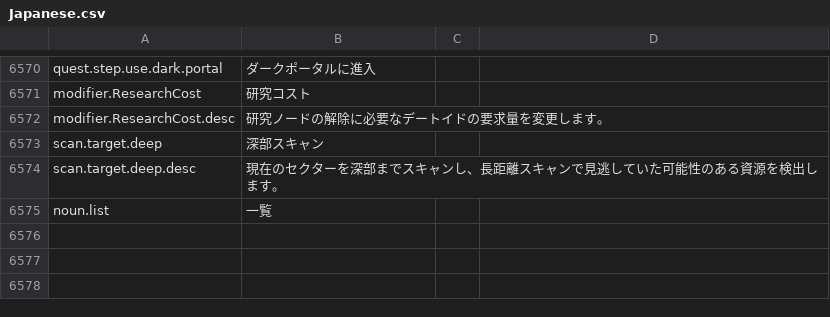
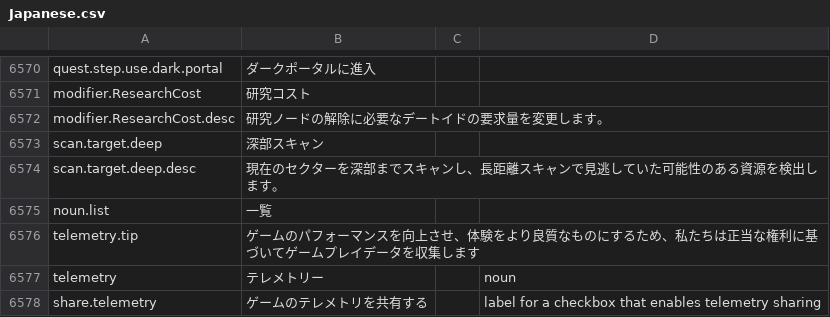
Before and after one commit to kodolinija/stardeus-translations, a CSV file: Translations/Japanese.csv, drawn as a sheet; only a part is shown, gaps mark what is left out; the diff names each change by its address in the sheet, - before the commit and + after, or states it on an @@ line.

Commit message:
Add telemetry translation keys (Japanese)

```diff
--- a/Translations/Japanese.csv
+++ b/Translations/Japanese.csv
+row 6576: telemetry.tip | ゲームのパフォーマンスを向上させ、体験をより良質なものにするため、私たちは正当な権利に基づいてゲームプレイデータを収集します
+row 6577: telemetry | テレメトリー |  | noun
+row 6578: share.telemetry | ゲームのテレメトリを共有する |  | label for a checkbox that enables telemetry sharing
```
